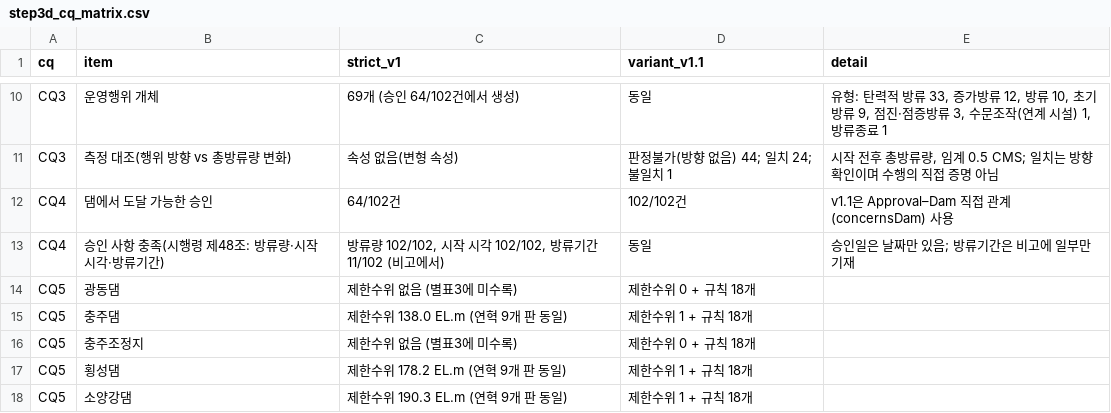
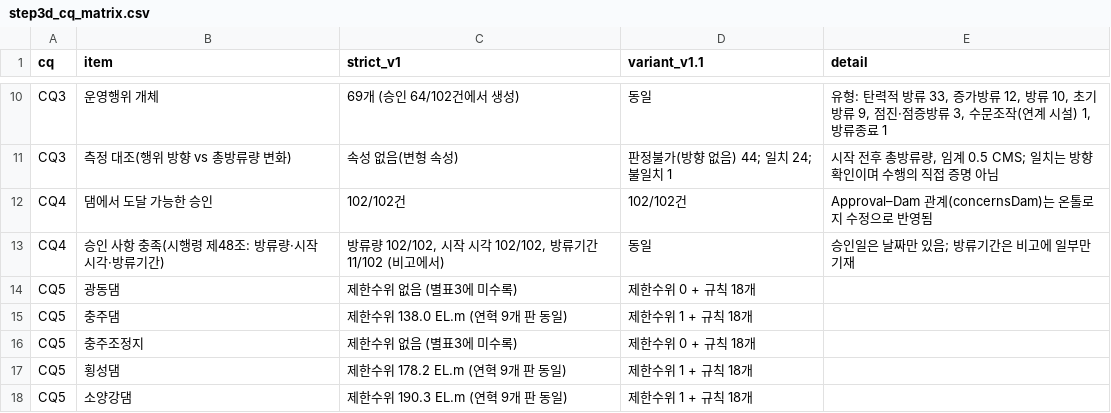
Before and after one commit to mkm1119/KGRAG-LLM, a CSV file: dam_pilot_data/03_normalized/step3d_cq_matrix.csv, drawn as a sheet; only a part is shown, gaps mark what is left out.

```diff
--- a/dam_pilot_data/03_normalized/step3d_cq_matrix.csv
+++ b/dam_pilot_data/03_normalized/step3d_cq_matrix.csv
@@ -11,3 +11,3 @@ CQ3,운영행위 개체,69개 (승인 64/102건에서 생성),동일,"유형:
 CQ3,측정 대조(행위 방향 vs 총방류량 변화),속성 없음(변형 속성),판정불가(방향 없음) 44; 일치 24; 불일치 1,"시작 전후 총방류량, 임계 0.5 CMS; 일치는 방향 확인이며 수행의 직접 증명 아님"
-CQ4,댐에서 도달 가능한 승인,64/102건,102/102건,v1.1은 Approval–Dam 직접 관계(concernsDam) 사용
+CQ4,댐에서 도달 가능한 승인,102/102건,102/102건,Approval–Dam 관계(concernsDam)는 온톨로지 수정으로 반영됨
 CQ4,승인 사항 충족(시행령 제48조: 방류량·시작 시각·방류기간),"방류량 102/102, 시작 시각 102/102, 방류기간 11/102 (비고에서)",동일,승인일은 날짜만 있음; 방류기간은 비고에 일부만 기재
```
Also changed, not shown: dam_pilot_data/03_normalized/kgv3_relations.csv, 2 other files.
